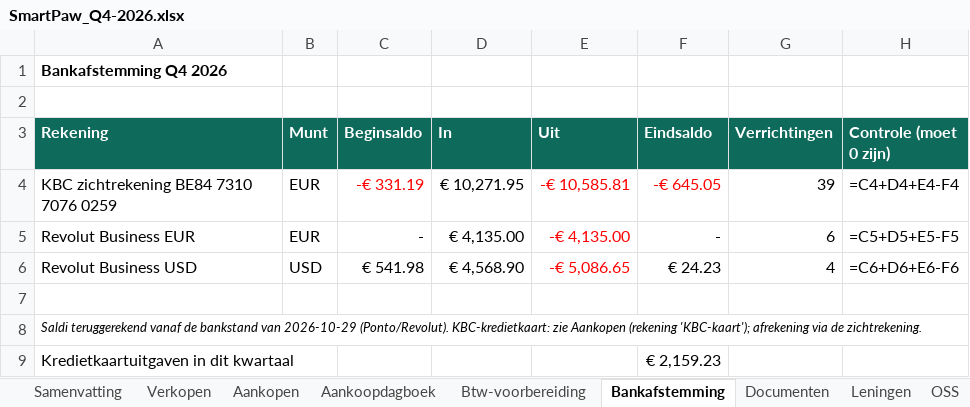
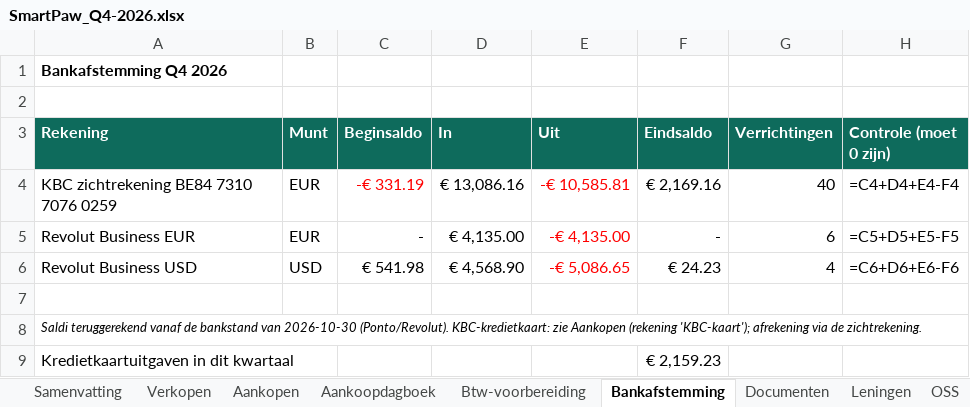
Before and after one commit to henristeyaert4-source/smartpaw-bank, an Excel workbook: boekhouding/rapporten/SmartPaw_Q4-2026.xlsx, sheet Bankafstemming, drawn as a sheet; values as stored, in another font and other column widths than the file's, no borders; formulas without a stored value are shown as written; the diff names each change by its address in the sheet, - before the commit and + after, or states it on an @@ line.

```diff
--- a/boekhouding/rapporten/SmartPaw_Q4-2026.xlsx (sheet Bankafstemming)
+++ b/boekhouding/rapporten/SmartPaw_Q4-2026.xlsx (sheet Bankafstemming)
-D4 (In): € 10,271.95
+D4 (In): € 13,086.16
-F4 (Eindsaldo): -€ 645.05
+F4 (Eindsaldo): € 2,169.16
-F4 text colour: #FF0000
+F4 text colour: black
-G4 (Verrichtingen): 39
+G4 (Verrichtingen): 40
-A8 (Rekening): …bankstand van 2026-10-29 (Ponto/Revolut). KBC-kredietkaart:…
+A8 (Rekening): …bankstand van 2026-10-30 (Ponto/Revolut). KBC-kredietkaart:…
```
Also changed, not shown: sheet Aankoopdagboek, sheet Samenvatting, sheet Verkopen, sheet Documenten, boekhouding/rapporten/SmartPaw_Jaarafsluiting_2026.xlsx, boekhouding/rapporten/SmartPaw_Q3-2026.xlsx, 1 other file.
